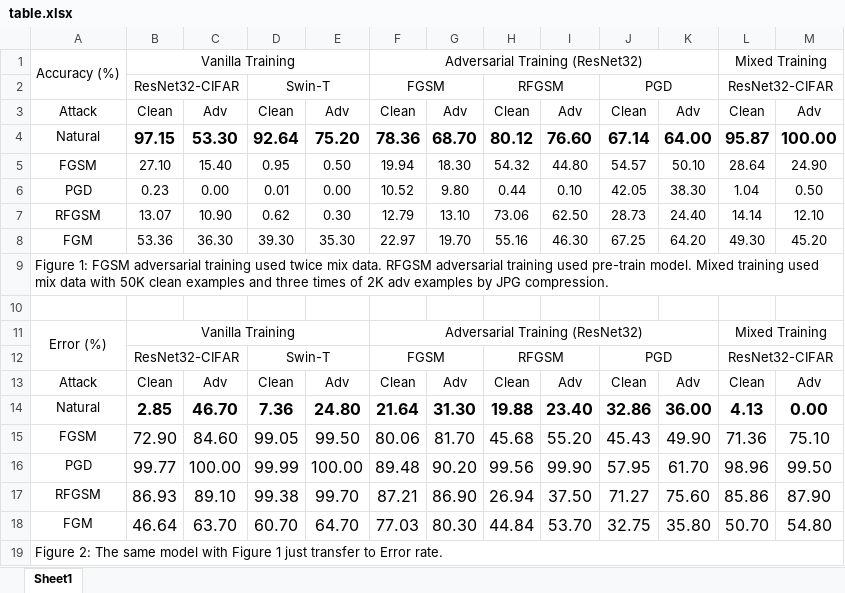
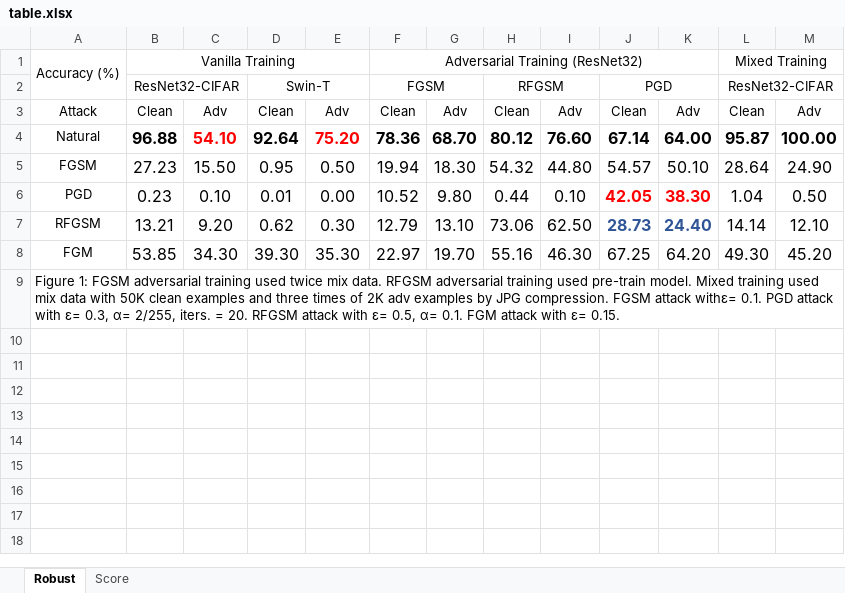
Before and after one commit to RayKr/newFisher, an Excel workbook: figure/table.xlsx, sheet Robust, drawn as a sheet; values as stored, in another font and other column widths than the file's, no borders; the diff names each change by its address in the sheet, - before the commit and + after, or states it on an @@ line.

```diff
--- a/figure/table.xlsx (sheet Robust)
+++ b/figure/table.xlsx (sheet Robust)
-sheet tab: Sheet1
+sheet tab: Robust
+sheet tab: Score
-B4: 97.15
+B4: 96.88
-C4: 53.30
+C4: 54.10
-C4 text colour: black
+C4 text colour: #FF0000
-E4 text colour: black
+E4 text colour: #FF0000
-B5: 27.10
+B5: 27.23
@@ B5:M8 text size: larger @@
-C5: 15.40
+C5: 15.50
-C6: 0.00
+C6: 0.10
-J6:K7 bold: off
+J6:K7 bold: on
-J6:K6 text colour: black
+J6:K6 text colour: #FF0000
-B7: 13.07
+B7: 13.21
-C7: 10.90
+C7: 9.20
-J7:K7 text colour: black
+J7:K7 text colour: #2F5597
-B8: 53.36
+B8: 53.85
-C8: 36.30
+C8: 34.30
-A9: …JPG compression.
+A9: …JPG compression. FGSM attack withε= 0.1. PGD attack with ε= 0.3, α= 2/255, iters. = 20. RFGSM attack with ε= 0.5, α= 0.1. FGM attack with ε= 0.15.
-row 10: (empty)
-row 11: Error (%) | Vanilla Training |  |  |  | Adversarial Training (ResNet32) |  |  |  |  |  | Mixed Training
-row 12:  | ResNet32-CIFAR |  | Swin-T |  | FGSM |  | RFGSM |  | PGD |  | ResNet32-CIFAR
-row 13: Attack | Clean | Adv | Clean | Adv | Clean | Adv | Clean | Adv | Clean | Adv | Clean | Adv
-row 14: Natural | 2.85 | 46.70 | 7.36 | 24.80 | 21.64 | 31.30 | 19.88 | 23.40 | 32.86 | 36.00 | 4.13 | 0.00
-row 15: FGSM | 72.90 | 84.60 | 99.05 | 99.50 | 80.06 | 81.70 | 45.68 | 55.20 | 45.43 | 49.90 | 71.36 | 75.10
-row 16: PGD | 99.77 | 100.00 | 99.99 | 100.00 | 89.48 | 90.20 | 99.56 | 99.90 | 57.95 | 61.70 | 98.96 | 99.50
-row 17: RFGSM | 86.93 | 89.10 | 99.38 | 99.70 | 87.21 | 86.90 | 26.94 | 37.50 | 71.27 | 75.60 | 85.86 | 87.90
-row 18: FGM | 46.64 | 63.70 | 60.70 | 64.70 | 77.03 | 80.30 | 44.84 | 53.70 | 32.75 | 35.80 | 50.70 | 54.80
-row 19: Figure 2: The same model with Figure 1 just transfer to Error rate.
```
Also changed, not shown: 49 other files.
